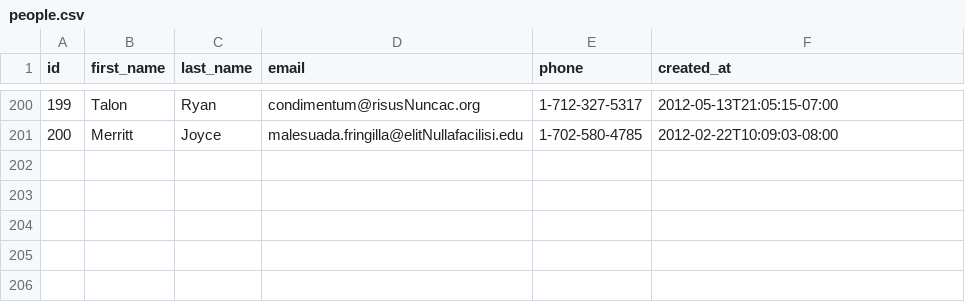
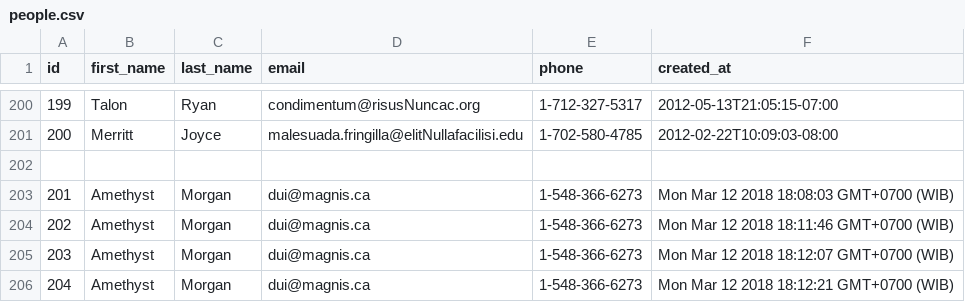
Before and after one commit to quantum-fox-2018/parsing-data-1, a CSV file: people.csv, drawn as a sheet; only a part is shown, gaps mark what is left out; the diff names each change by its address in the sheet, - before the commit and + after, or states it on an @@ line.

Commit message:
tugas parsing data 1 zena

```diff
--- a/people.csv
+++ b/people.csv
+row 202: (empty)
+row 203: 201 | Amethyst | Morgan | dui@magnis.ca | 1-548-366-6273 | Mon Mar 12 2018 18:08:03 GMT+0700 (WIB)
+row 204: 202 | Amethyst | Morgan | dui@magnis.ca | 1-548-366-6273 | Mon Mar 12 2018 18:11:46 GMT+0700 (WIB)
+row 205: 203 | Amethyst | Morgan | dui@magnis.ca | 1-548-366-6273 | Mon Mar 12 2018 18:12:07 GMT+0700 (WIB)
+row 206: 204 | Amethyst | Morgan | dui@magnis.ca | 1-548-366-6273 | Mon Mar 12 2018 18:12:21 GMT+0700 (WIB)
```
Also changed, not shown: 1 other file.
